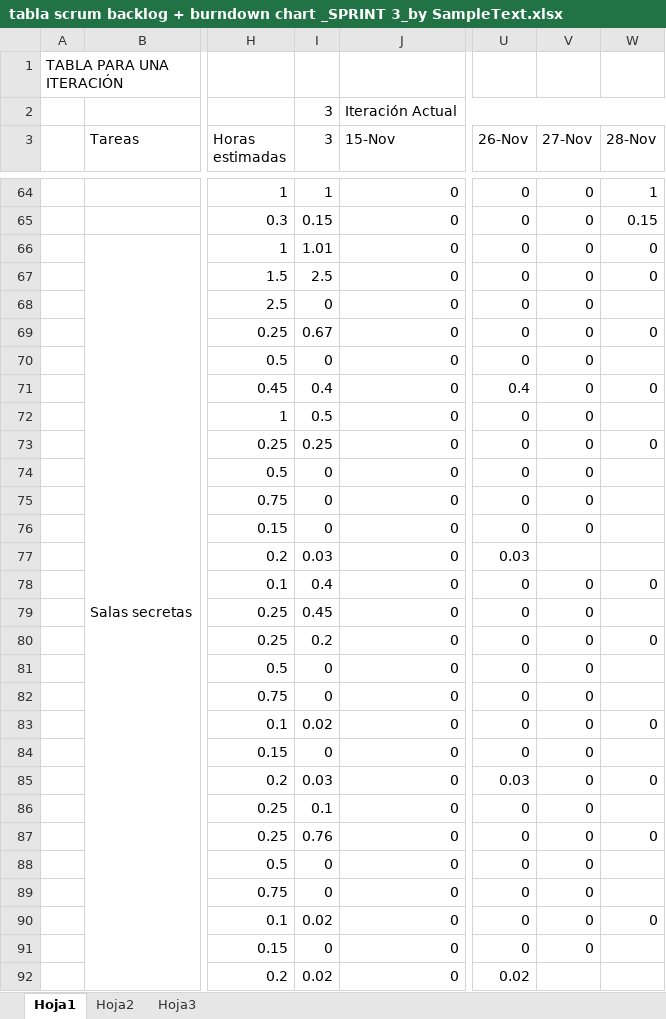
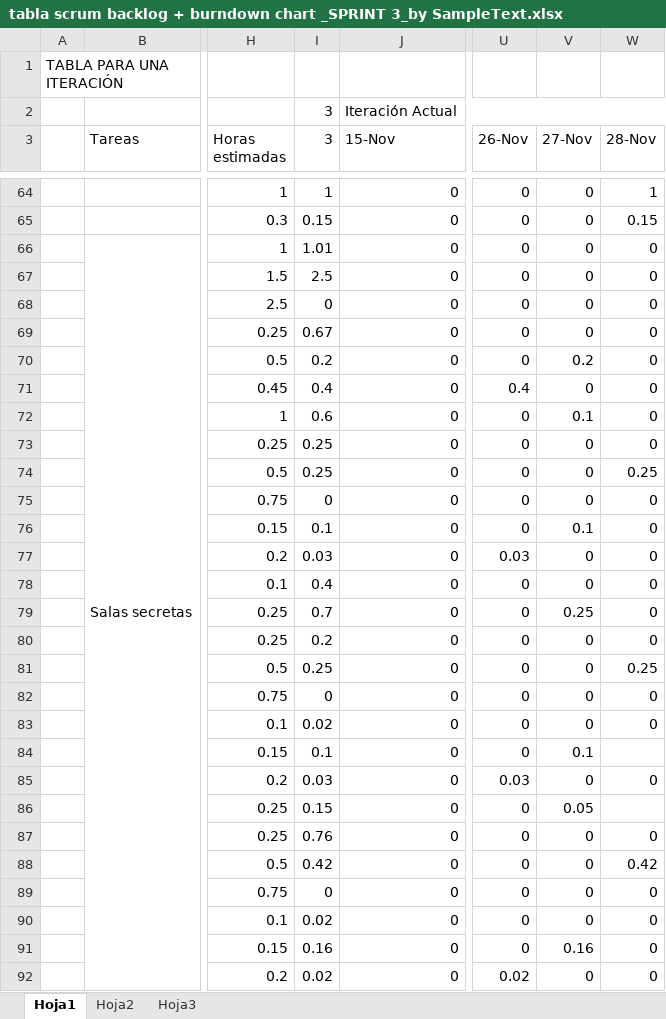
Before and after one commit to devildrake/MAP_LegendOfRadev, an Excel workbook: tabla scrum backlog + burndown chart _SPRINT 3_by SampleText.xlsx, sheet Hoja1, drawn as a sheet; only a part is shown, gaps mark what is left out; values as stored, in another font and other column widths than the file's, no cell formats; charts and pictures not drawn; the diff covers the shown part only; the diff names each change by its address in the sheet, - before the commit and + after, or states it on an @@ line.

Commit message:
Actualizado excel

```diff
--- a/tabla scrum backlog + burndown chart _SPRINT 3_by SampleText.xlsx (sheet Hoja1)
+++ b/tabla scrum backlog + burndown chart _SPRINT 3_by SampleText.xlsx (sheet Hoja1)
-W68 (28-Nov): (empty)
+W68 (28-Nov): 0
-I70 (3): 0
+I70 (3): 0.2
-V70 (27-Nov): 0
+V70 (27-Nov): 0.2
-W70 (28-Nov): (empty)
+W70 (28-Nov): 0
-I72 (3): 0.5
+I72 (3): 0.6
-V72 (27-Nov): 0
+V72 (27-Nov): 0.1
-W72 (28-Nov): (empty)
+W72 (28-Nov): 0
-I74 (3): 0
+I74 (3): 0.25
-W74 (28-Nov): (empty)
+W74 (28-Nov): 0.25
-W75:W77 (28-Nov): (empty)
+W75:W77 (28-Nov): 0
-I76 (3): 0
+I76 (3): 0.1
-V76 (27-Nov): 0
+V76 (27-Nov): 0.1
-V77 (27-Nov): (empty)
+V77 (27-Nov): 0
-I79 (3): 0.45
+I79 (3): 0.7
-V79 (27-Nov): 0
+V79 (27-Nov): 0.25
-W79 (28-Nov): (empty)
+W79 (28-Nov): 0
-I81 (3): 0
+I81 (3): 0.25
-W81 (28-Nov): (empty)
+W81 (28-Nov): 0.25
-W82 (28-Nov): (empty)
+W82 (28-Nov): 0
-I84 (3): 0
+I84 (3): 0.1
-V84 (27-Nov): 0
+V84 (27-Nov): 0.1
-I86 (3): 0.1
+I86 (3): 0.15
-V86 (27-Nov): 0
+V86 (27-Nov): 0.05
-I88 (3): 0
+I88 (3): 0.42
-W88 (28-Nov): (empty)
+W88 (28-Nov): 0.42
-W89 (28-Nov): (empty)
+W89 (28-Nov): 0
-I91 (3): 0
+I91 (3): 0.16
-V91 (27-Nov): 0
+V91 (27-Nov): 0.16
-W91:W92 (28-Nov): (empty)
+W91:W92 (28-Nov): 0
-V92 (27-Nov): (empty)
+V92 (27-Nov): 0
```
Also changed, not shown: 103 edited cells elsewhere in this sheet, cell formats, charts or pictures.
